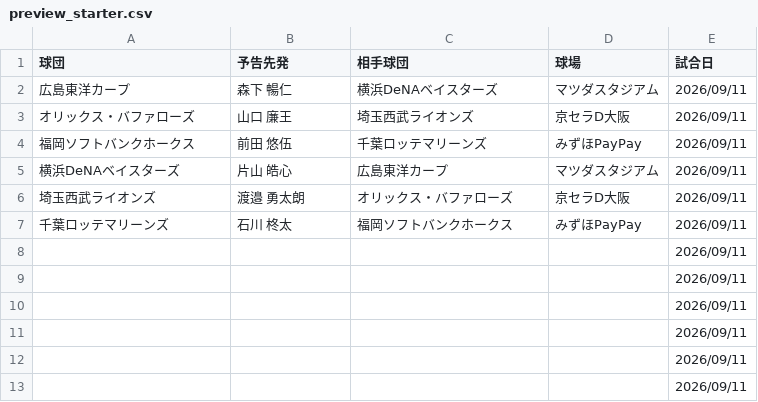
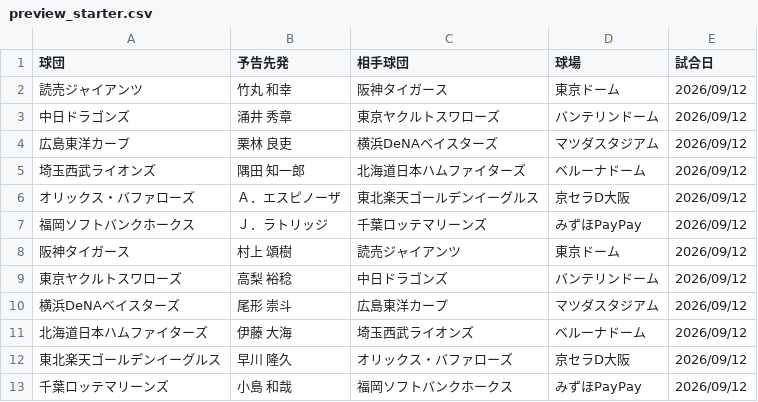
Before and after one commit to hitoshihirai07-hash/player-lens.pages, a CSV file: data/preview_starter.csv, drawn as a sheet.

```diff
--- a/data/preview_starter.csv
+++ b/data/preview_starter.csv
@@ -1,13 +1,13 @@
 球団,予告先発,相手球団,球場,試合日
-広島東洋カープ,森下 暢仁,横浜DeNAベイスターズ,マツダスタジアム,2026/09/11
-オリックス・バファローズ,山口 廉王,埼玉西武ライオンズ,京セラD大阪,2026/09/11
-福岡ソフトバンクホークス,前田 悠伍,千葉ロッテマリーンズ,みずほPayPay,2026/09/11
-横浜DeNAベイスターズ,片山 皓心,広島東洋カープ,マツダスタジアム,2026/09/11
-埼玉西武ライオンズ,渡邉 勇太朗,オリックス・バファローズ,京セラD大阪,2026/09/11
-千葉ロッテマリーンズ,石川 柊太,福岡ソフトバンクホークス,みずほPayPay,2026/09/11
-,,,,2026/09/11
-,,,,2026/09/11
-,,,,2026/09/11
-,,,,2026/09/11
-,,,,2026/09/11
-,,,,2026/09/11
+読売ジャイアンツ,竹丸 和幸,阪神タイガース,東京ドーム,2026/09/12
+中日ドラゴンズ,涌井 秀章,東京ヤクルトスワローズ,バンテリンドーム,2026/09/12
+広島東洋カープ,栗林 良吏,横浜DeNAベイスターズ,マツダスタジアム,2026/09/12
+埼玉西武ライオンズ,隅田 知一郎,北海道日本ハムファイターズ,ベルーナドーム,2026/09/12
+オリックス・バファローズ,Ａ．エスピノーザ,東北楽天ゴールデンイーグルス,京セラD大阪,2026/09/12
+福岡ソフトバンクホークス,Ｊ．ラトリッジ,千葉ロッテマリーンズ,みずほPayPay,2026/09/12
+阪神タイガース,村上 頌樹,読売ジャイアンツ,東京ドーム,2026/09/12
+東京ヤクルトスワローズ,高梨 裕稔,中日ドラゴンズ,バンテリンドーム,2026/09/12
+横浜DeNAベイスターズ,尾形 崇斗,広島東洋カープ,マツダスタジアム,2026/09/12
+北海道日本ハムファイターズ,伊藤 大海,埼玉西武ライオンズ,ベルーナドーム,2026/09/12
+東北楽天ゴールデンイーグルス,早川 隆久,オリックス・バファローズ,京セラD大阪,2026/09/12
+千葉ロッテマリーンズ,小島 和哉,福岡ソフトバンクホークス,みずほPayPay,2026/09/12
```
Also changed, not shown: data/2026stats_pitcher.csv, data/fielding_summary.csv, 16 other files.
